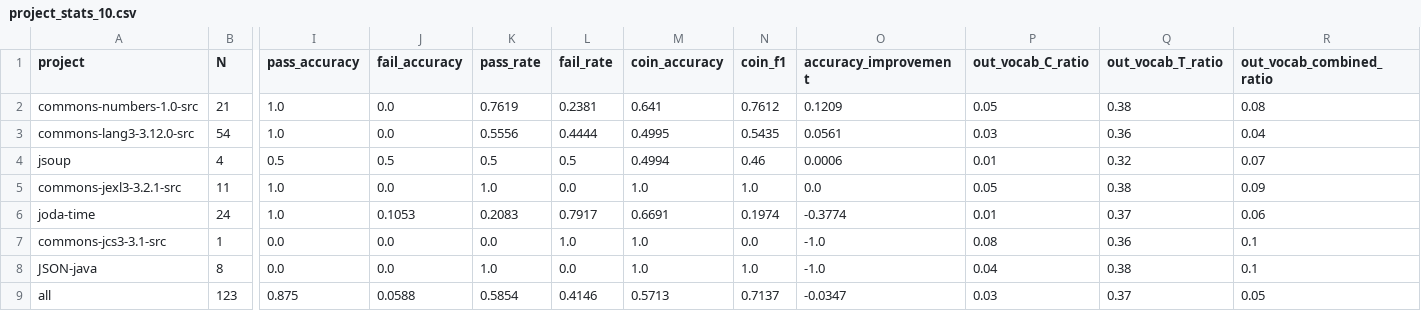
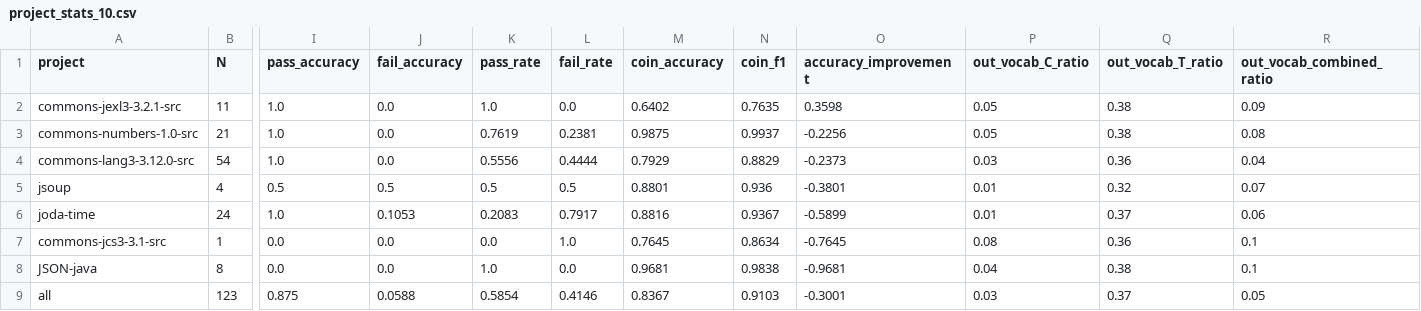
Before and after one commit to Intelligent-CAT-Lab/SEER, a CSV file: real_data_gen/fold0/added_comments/project_stats_10.csv, drawn as a sheet; only a part is shown, gaps mark what is left out; removed rows and columns are numbered as before the commit, all else as after; rows hold the shown columns only; the diff names each change by its address in the sheet, - before the commit and + after, or states it on an @@ line.

```diff
--- a/real_data_gen/fold0/added_comments/project_stats_10.csv
+++ b/real_data_gen/fold0/added_comments/project_stats_10.csv
+row 2: commons-jexl3-3.2.1-src | 11 | 1.0 | 0.0 | 1.0 | 0.0 | 0.6402 | 0.7635 | 0.3598 | 0.05 | 0.38 | 0.09
-M3 (coin_accuracy): 0.641
+M3 (coin_accuracy): 0.9875
-N3 (coin_f1): 0.7612
+N3 (coin_f1): 0.9937
-O3 (accuracy_improvement): 0.1209
+O3 (accuracy_improvement): -0.2256
-M4 (coin_accuracy): 0.4995
+M4 (coin_accuracy): 0.7929
-N4 (coin_f1): 0.5435
+N4 (coin_f1): 0.8829
-O4 (accuracy_improvement): 0.0561
+O4 (accuracy_improvement): -0.2373
-M5 (coin_accuracy): 0.4994
+M5 (coin_accuracy): 0.8801
-N5 (coin_f1): 0.46
+N5 (coin_f1): 0.936
-O5 (accuracy_improvement): 0.0006
+O5 (accuracy_improvement): -0.3801
-row 5: commons-jexl3-3.2.1-src | 11 | 1.0 | 0.0 | 1.0 | 0.0 | 1.0 | 1.0 | 0.0 | 0.05 | 0.38 | 0.09
-M6 (coin_accuracy): 0.6691
+M6 (coin_accuracy): 0.8816
-N6 (coin_f1): 0.1974
+N6 (coin_f1): 0.9367
-O6 (accuracy_improvement): -0.3774
+O6 (accuracy_improvement): -0.5899
-M7 (coin_accuracy): 1.0
+M7 (coin_accuracy): 0.7645
-N7 (coin_f1): 0.0
+N7 (coin_f1): 0.8634
-O7 (accuracy_improvement): -1.0
+O7 (accuracy_improvement): -0.7645
-M8 (coin_accuracy): 1.0
+M8 (coin_accuracy): 0.9681
-N8 (coin_f1): 1.0
+N8 (coin_f1): 0.9838
-O8 (accuracy_improvement): -1.0
+O8 (accuracy_improvement): -0.9681
-M9 (coin_accuracy): 0.5713
+M9 (coin_accuracy): 0.8367
-N9 (coin_f1): 0.7137
+N9 (coin_f1): 0.9103
-O9 (accuracy_improvement): -0.0347
+O9 (accuracy_improvement): -0.3001
```
Also changed, not shown: real_data_gen/fold0/added_comments/project_stats_25.csv, real_data_gen/fold0/comments/project_stats_05.csv, 49 other files.
